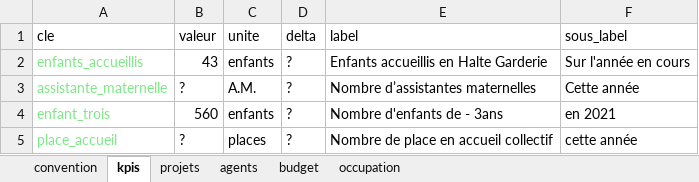
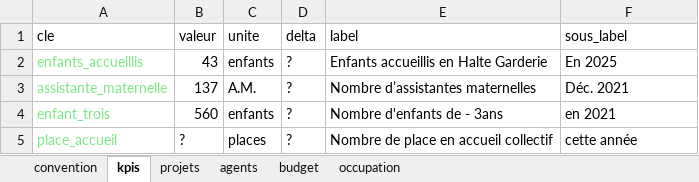
Before and after one commit to BastianHanart/CCPE-Services, an Excel workbook: data/halte_garderie.xlsx, sheet kpis, drawn as a sheet; values as stored, in another font and other column widths than the file's, no borders; the diff names each change by its address in the sheet, - before the commit and + after, or states it on an @@ line.

```diff
--- a/data/halte_garderie.xlsx (sheet kpis)
+++ b/data/halte_garderie.xlsx (sheet kpis)
-F2 (sous_label): Sur l'année en cours
+F2 (sous_label): En 2025
-B3 (valeur): ?
+B3 (valeur): 137
-F3 (sous_label): Cette année
+F3 (sous_label): Déc. 2021
```
Also changed, not shown: sheet projets, data/amenagement.xlsx, data/assainissement.xlsx, 34 other files.
